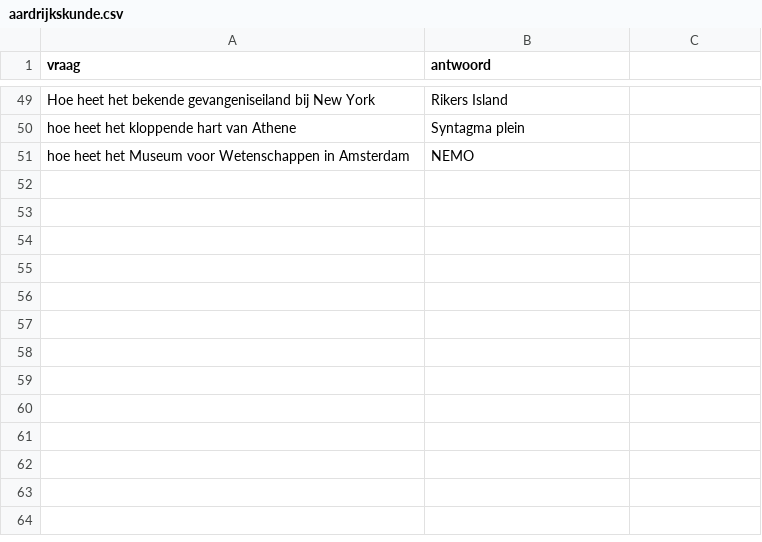
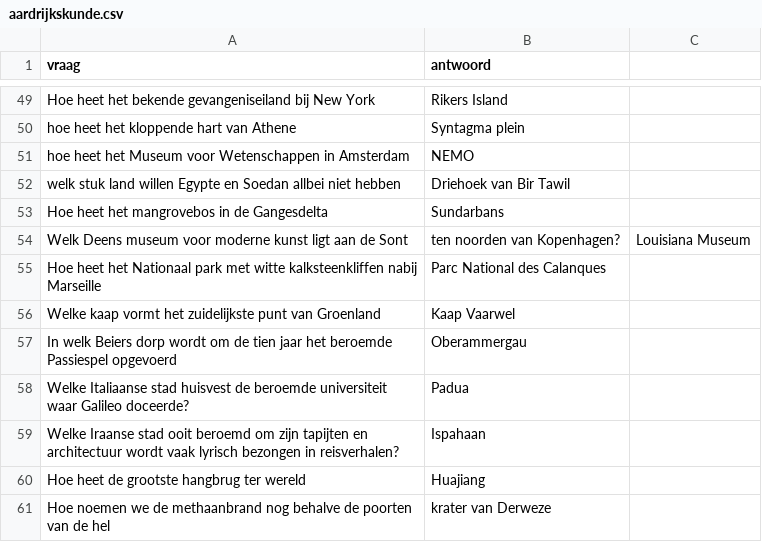
Before and after one commit to DieterVerhofstadt/quizapp, a CSV file: csv/aardrijkskunde.csv, drawn as a sheet; only a part is shown, gaps mark what is left out; the diff names each change by its address in the sheet, - before the commit and + after, or states it on an @@ line.

Commit message:
Update aardrijkskunde.csv

```diff
--- a/csv/aardrijkskunde.csv
+++ b/csv/aardrijkskunde.csv
+row 52: welk stuk land willen Egypte en Soedan allbei niet hebben | Driehoek van Bir Tawil
+row 53: Hoe heet het mangrovebos in de Gangesdelta | Sundarbans
+row 54: Welk Deens museum voor moderne kunst ligt aan de Sont | ten noorden van Kopenhagen? | Louisiana Museum
+row 55: Hoe heet het Nationaal park met witte kalksteenkliffen nabij Marseille | Parc National des Calanques
+row 56: Welke kaap vormt het zuidelijkste punt van Groenland | Kaap Vaarwel
+row 57: In welk Beiers dorp wordt om de tien jaar het beroemde Passiespel opgevoerd | Oberammergau
+row 58: Welke Italiaanse stad huisvest de beroemde universiteit waar Galileo doceerde? | Padua
+row 59: Welke Iraanse stad ooit beroemd om zijn tapijten en architectuur wordt vaak lyrisch bezongen in reisverhalen? | Ispahaan
+row 60: Hoe heet de grootste hangbrug ter wereld | Huajiang
+row 61: Hoe noemen we de methaanbrand nog behalve de poorten van de hel | krater van Derweze
```
